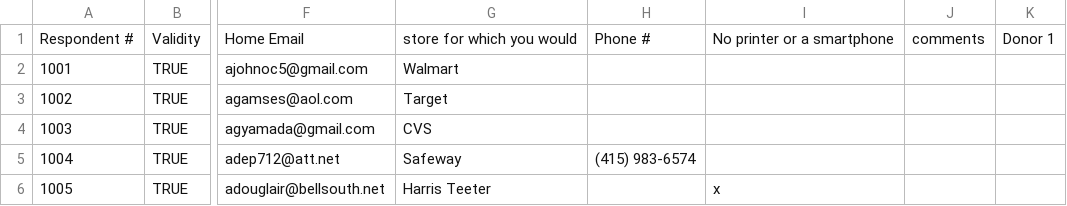
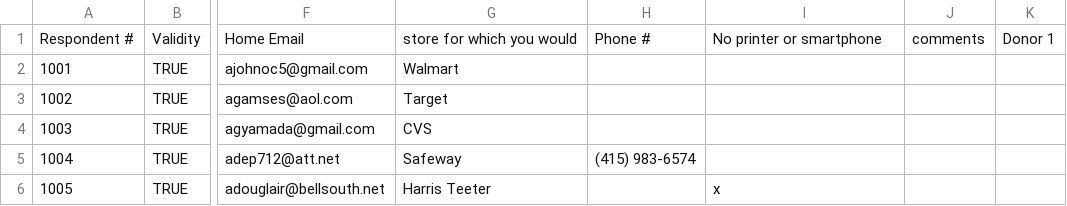
Before and after one commit to alkazarassociates/EPADonationMatch, a CSV file: sample_data/rw1.csv, drawn as a sheet; only a part is shown, gaps mark what is left out; the diff names each change by its address in the sheet, - before the commit and + after, or states it on an @@ line.

```diff
--- a/sample_data/rw1.csv
+++ b/sample_data/rw1.csv
-I1: No printer or a smartphone
+I1: No printer or smartphone
```
Also changed, not shown: sample_data/Donors2.csv, sample_data/dw1.csv, 6 other files.
